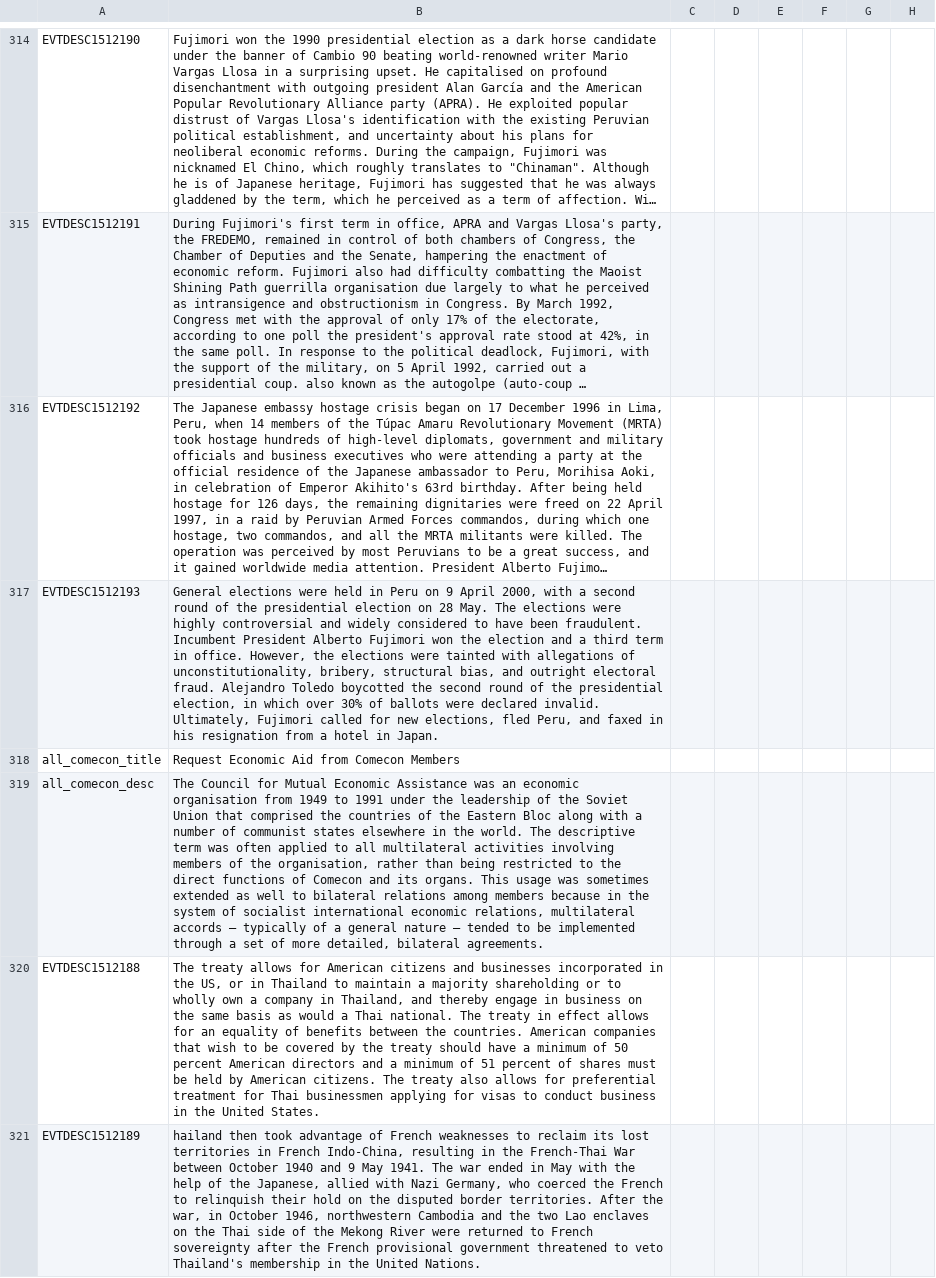
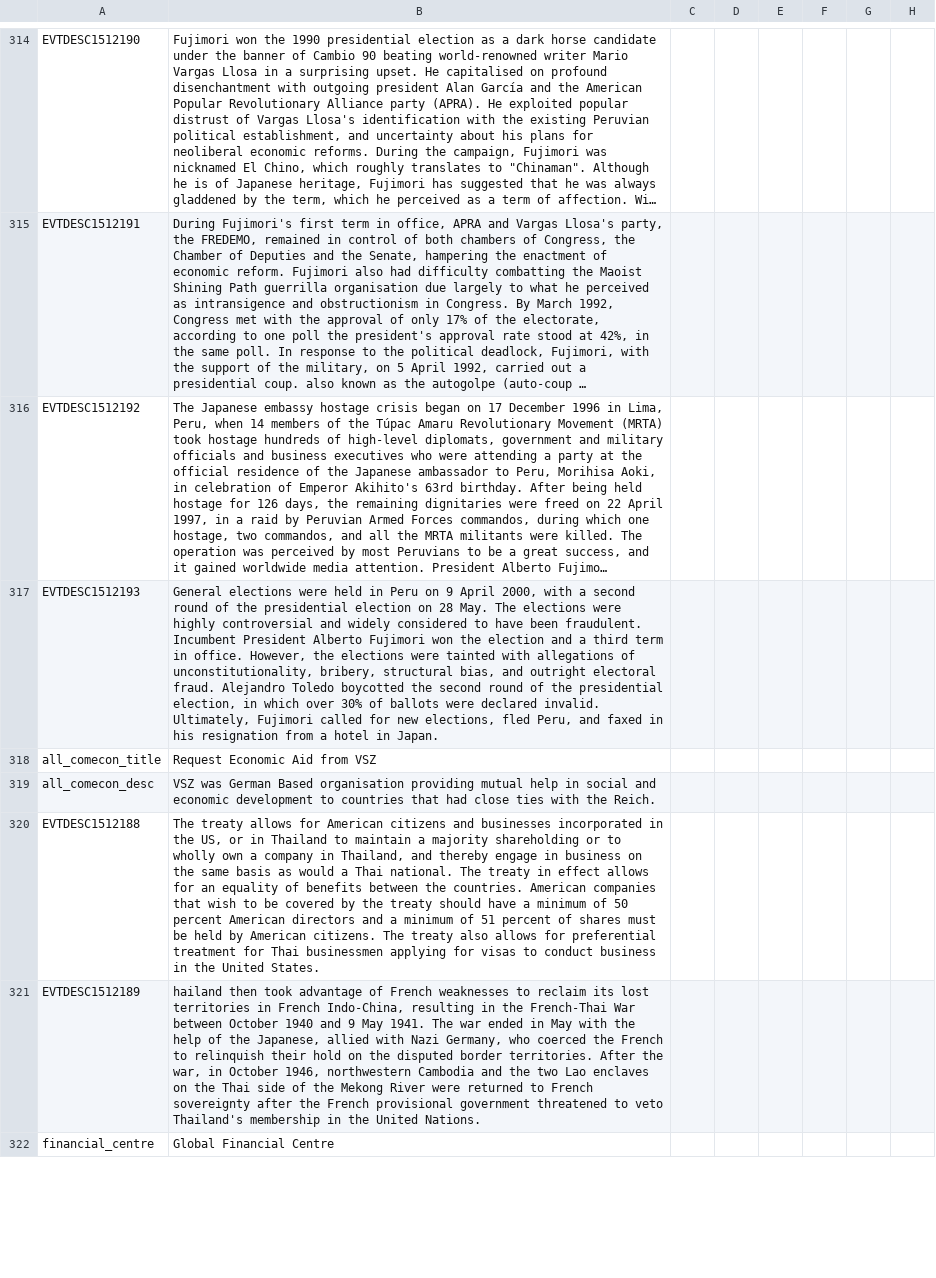
Before and after one commit to Mitusonator/Teufelspakt, a CSV file: Teufelspakt/localisation/Essential Localisation 2.csv, drawn as a sheet; only a part is shown, gaps mark what is left out; the shorter side is filled out with more unchanged rows; long unchanged cells end in …; the diff names each change by its address in the sheet, - before the commit and + after, or states it on an @@ line.

```diff
--- a/Teufelspakt/localisation/Essential Localisation 2.csv
+++ b/Teufelspakt/localisation/Essential Localisation 2.csv
-B318: Request Economic Aid from Comecon Members
+B318: Request Economic Aid from VSZ
-B319: The Council for Mutual Economic Assistance was an economic organisation from 1949 to 1991 under the leadership of the Soviet Union that comprised the countries of the Eastern Bloc along with a number of communist states elsewhere in the world. The descriptive term was often applied to all multilateral activities involving members of the organisation, rather than being restricted to the direct functions of Comecon and its organs. This usage was sometimes extended as well to bilateral relations among members because in the system of socialist international economic relations, multilateral accords – typically of a general nature – tended to be implemented through a set of more detailed, bilateral agreements.
+B319: VSZ was German Based organisation providing mutual help in social and economic development to countries that had close ties with the Reich.
```
Also changed, not shown: Teufelspakt/localisation/1TP_events.csv, Teufelspakt/localisation/nwo_decisions.csv, 26 other files.
